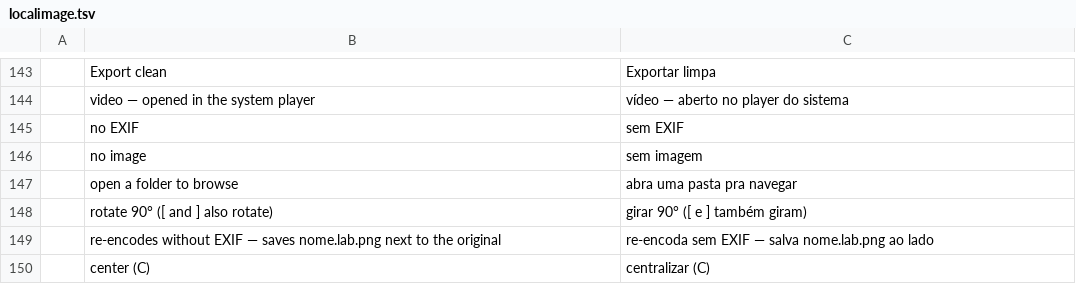
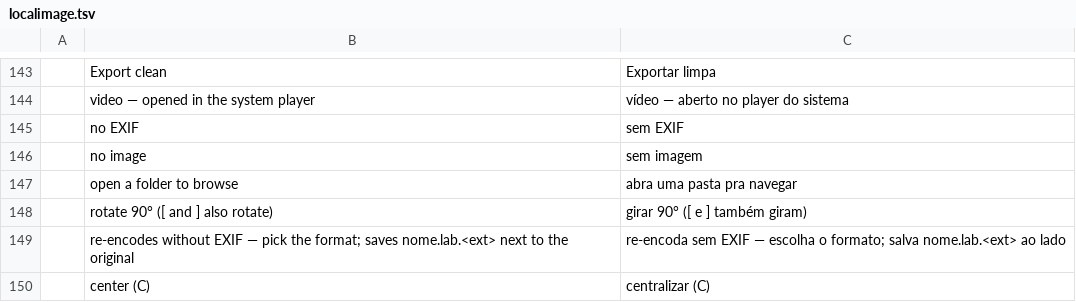
Before and after one commit to Anon5T4R/Local-Image, a TSV file: i18n/locales/pt-br/localimage.tsv, drawn as a sheet; only a part is shown, gaps mark what is left out.

Commit message:
JPEG XL: decode via jxl-rs e export lossless; seletor de formato no export limpo
- decode .jxl pelo hook do jxl-image-rs-integration (jxl-rs, o decoder do Chrome 155+/Firefox 158+), registrado no main
- export limpo abre menu PNG/JPEG/JXL; JXL sai lossless (Modular) sem metadata - EXIF continua nunca sobrevivendo
- avif sai da IMAGE_EXTS: decoder exigiria dav1d (C) - listar sem decoder quebrava o open
- hint de export reescrito nos 3 idiomas; teste de roundtrip bit a bit
- jxl-encoder entra com nota de licenca AGPL no local-deps

```diff
--- a/i18n/locales/pt-br/localimage.tsv
+++ b/i18n/locales/pt-br/localimage.tsv
@@ -148,3 +148,3 @@
 	rotate 90° ([ and ] also rotate)	girar 90° ([ e ] também giram)
-	re-encodes without EXIF — saves nome.lab.png next to the original	re-encoda sem EXIF — salva nome.lab.png ao lado
+	re-encodes without EXIF — pick the format; saves nome.lab.<ext> next to the original	re-encoda sem EXIF — escolha o formato; salva nome.lab.<ext> ao lado
 	center (C)	centralizar (C)
```
Also changed, not shown: i18n/locales/es/localimage.tsv, 5 other files.
